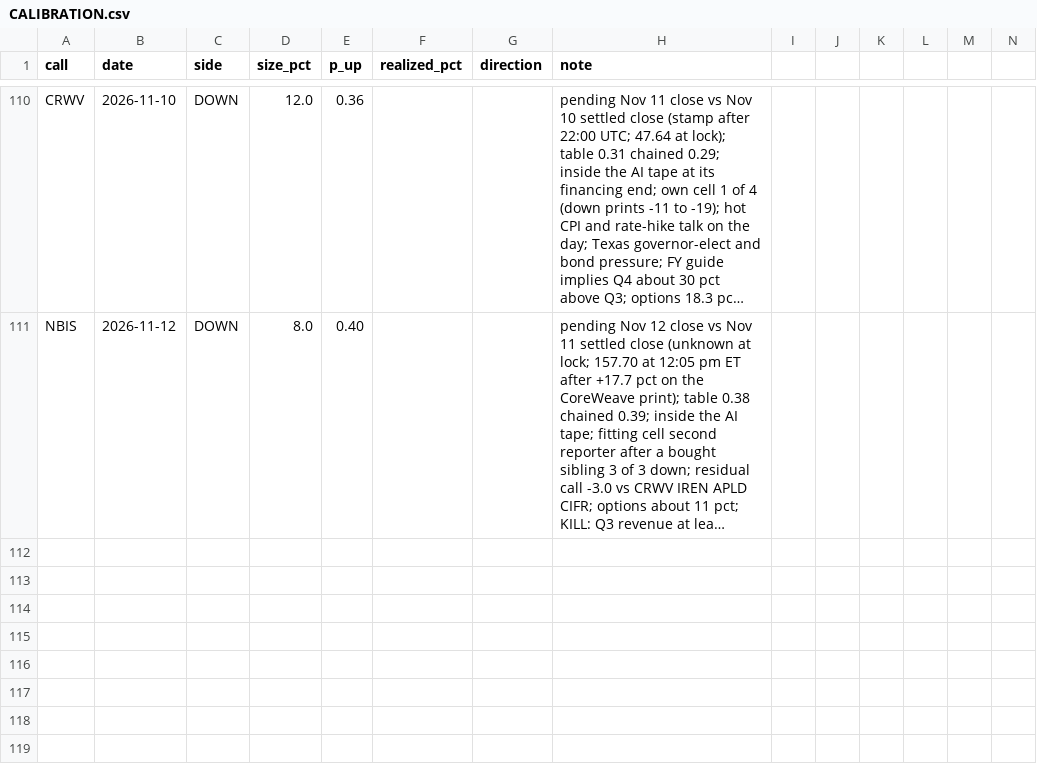
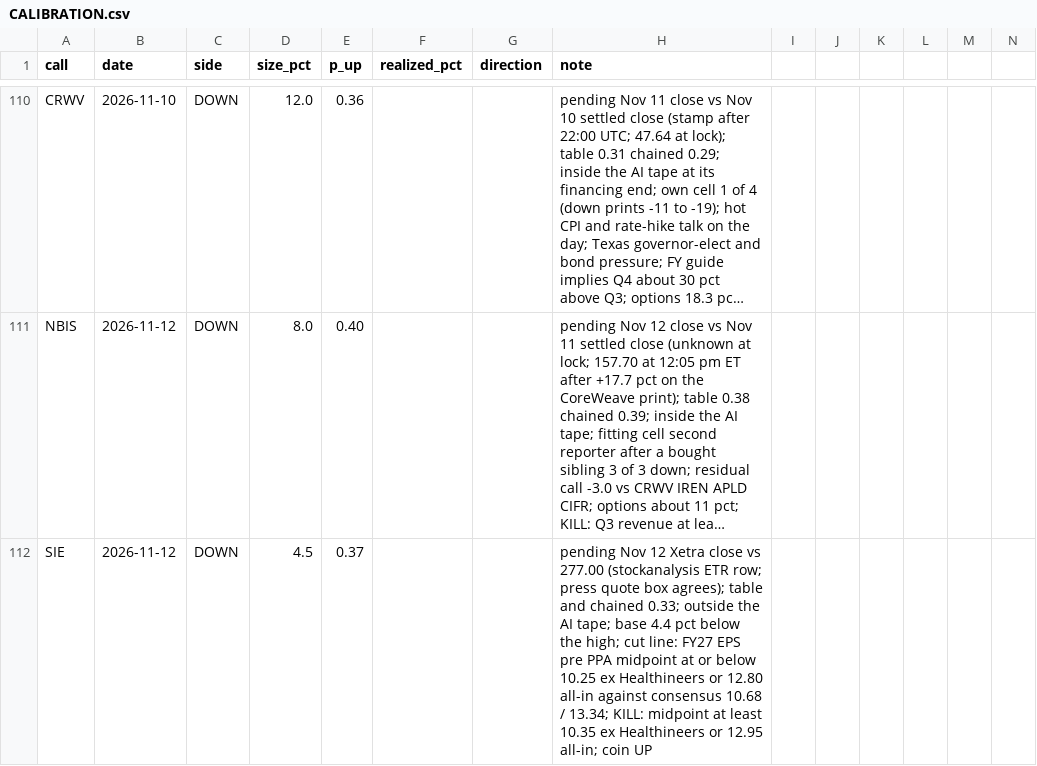
Before and after one commit to buggatidealership/Freedom, a CSV file: docs/adhoc_calls/CALIBRATION.csv, drawn as a sheet; only a part is shown, gaps mark what is left out; long unchanged cells end in …; rows hold the shown columns only; the diff names each change by its address in the sheet, - before the commit and + after, or states it on an @@ line.

```diff
--- a/docs/adhoc_calls/CALIBRATION.csv
+++ b/docs/adhoc_calls/CALIBRATION.csv
+row 112: SIE | 2026-11-12 | DOWN | 4.5 | 0.37 |  |  | pending Nov 12 Xetra close vs 277.00 (stockanalysis ETR row; press quote box agrees); table and chained 0.33; outside the AI tape; base 4.4 pct below the high; cut line: FY27 EPS pre PPA midpoint at or below 10.25 ex Healthineers or 12.80 all-in against consensus 10.68 / 13.34; KILL: midpoint at least 10.35 ex Healthineers or 12.95 all-in; coin UP
```
Also changed, not shown: 2 other files.
